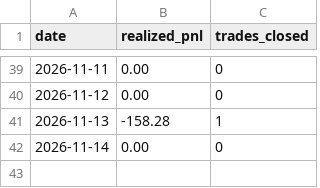
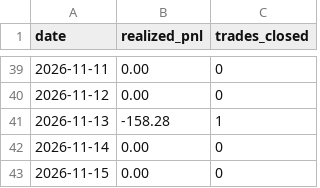
Before and after one commit to manchalasudharshan/alpaca-trading-bot, a CSV file: daily_pnl.csv, drawn as a sheet; only a part is shown, gaps mark what is left out; the diff names each change by its address in the sheet, - before the commit and + after, or states it on an @@ line.

```diff
--- a/daily_pnl.csv
+++ b/daily_pnl.csv
+row 43: 2026-11-15 | 0.00 | 0
```
Also changed, not shown: 2 other files.
